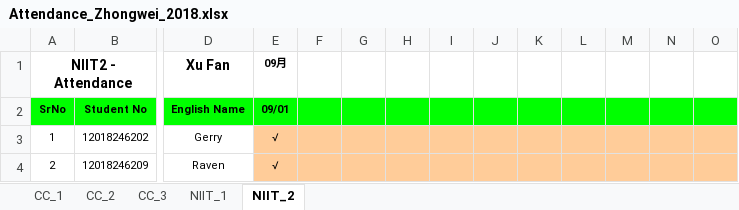
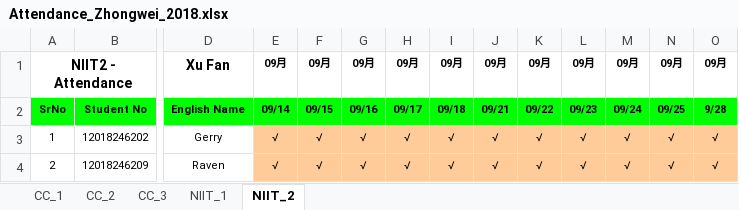
Before and after one commit to niit-nxu/Sept-2020---Jan-2021, an Excel workbook: Grade 2018/Attendance/Attendance_Zhongwei_2018.xlsx, sheet NIIT_2, drawn as a sheet; only a part is shown, gaps mark what is left out; values as stored, in another font and other column widths than the file's, no borders; conditional formats not drawn; the diff covers the shown part only; the diff names each change by its address in the sheet, - before the commit and + after, or states it on an @@ line.

```diff
--- a/Grade 2018/Attendance/Attendance_Zhongwei_2018.xlsx (sheet NIIT_2)
+++ b/Grade 2018/Attendance/Attendance_Zhongwei_2018.xlsx (sheet NIIT_2)
-F1: (empty)
+F1: 09月
-G1: (empty)
+G1: 09月
-H1: (empty)
+H1: 09月
-I1: (empty)
+I1: 09月
-J1: (empty)
+J1: 09月
-K1: (empty)
+K1: 09月
-L1: (empty)
+L1: 09月
-M1: (empty)
+M1: 09月
-N1: (empty)
+N1: 09月
-O1: (empty)
+O1: 09月
-E2: 09/01
+E2: 09/14
-F2: (empty)
+F2: 09/15
-G2: (empty)
+G2: 09/16
-H2: (empty)
+H2: 09/17
-I2: (empty)
+I2: 09/18
-J2: (empty)
+J2: 09/21
-K2: (empty)
+K2: 09/22
-L2: (empty)
+L2: 09/23
-M2: (empty)
+M2: 09/24
-N2: (empty)
+N2: 09/25
-O2: (empty)
+O2: 9/28
-F3:F4: (empty)
+F3:F4: √
-G3:G4: (empty)
+G3:G4: √
-H3:H4: (empty)
+H3:H4: √
-I3:I4: (empty)
+I3:I4: √
-J3:J4: (empty)
+J3:J4: √
-K3:K4: (empty)
+K3:K4: √
-L3:L4: (empty)
+L3:L4: √
-M3:M4: (empty)
+M3:M4: √
-N3:N4: (empty)
+N3:N4: √
-O3:O4: (empty)
+O3:O4: √
```
Also changed, not shown: 358 edited cells and cell formats elsewhere in this sheet, formulas that keep their value, Grade 2018/HomeAssignment/HA_Summary_ZW_2018.xlsx, Grade 2018/MilestoneCompletion/Sem5_JSF_HBN_WS_Spring_Status.xlsx, 2 other files.
